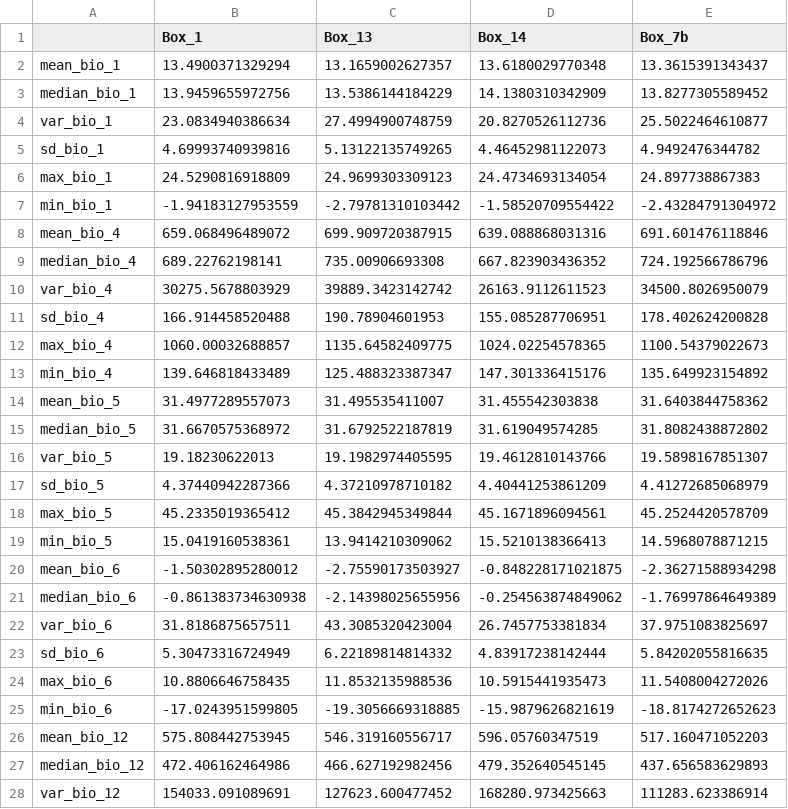
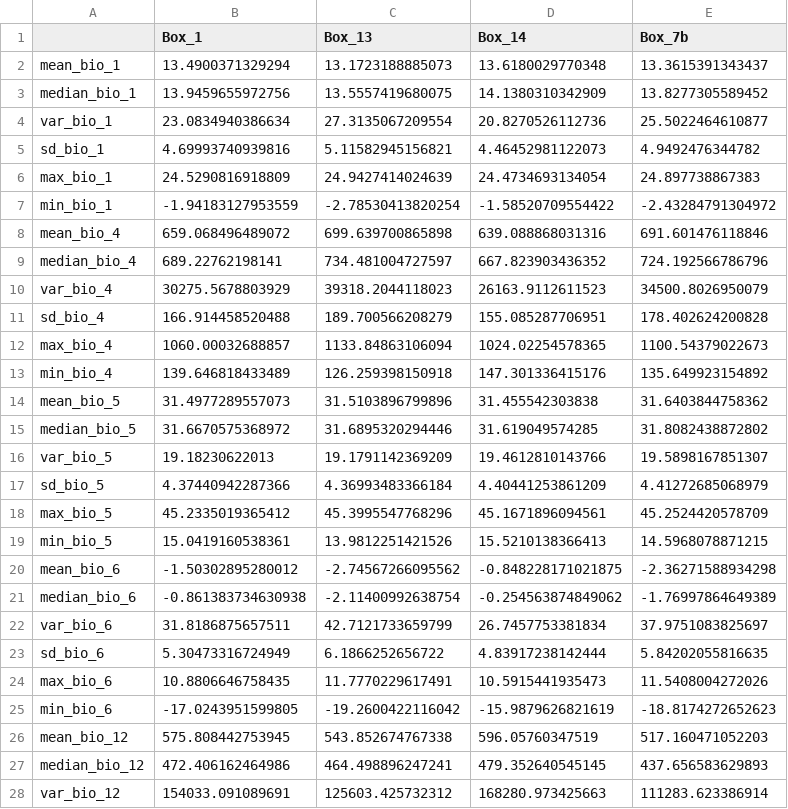
Before and after one commit to bloispaleolab/LaBrea, a CSV file: LaBreaAnalyses/data/processed/assemblage_trait_mean_files/trait_weighted_means_cf_continental.csv, drawn as a sheet; only a part is shown; the diff covers the shown part only.

```diff
--- a/LaBreaAnalyses/data/processed/assemblage_trait_mean_files/trait_weighted_means_cf_continental.csv
+++ b/LaBreaAnalyses/data/processed/assemblage_trait_mean_files/trait_weighted_means_cf_continental.csv
@@ -1,28 +1,28 @@
 "","Box_1","Box_13","Box_14","Box_7b"
-"mean_bio_1",13.4900371329294,13.1659002627357,13.6180029770348,13.3615391343437
-"median_bio_1",13.9459655972756,13.5386144184229,14.1380310342909,13.8277305589452
-"var_bio_1",23.0834940386634,27.4994900748759,20.8270526112736,25.5022464610877
-"sd_bio_1",4.69993740939816,5.13122135749265,4.46452981122073,4.9492476344782
-"max_bio_1",24.5290816918809,24.9699303309123,24.4734693134054,24.897738867383
-"min_bio_1",-1.94183127953559,-2.79781310103442,-1.58520709554422,-2.43284791304972
-"mean_bio_4",659.068496489072,699.909720387915,639.088868031316,691.601476118846
-"median_bio_4",689.22762198141,735.00906693308,667.823903436352,724.192566786796
-"var_bio_4",30275.5678803929,39889.3423142742,26163.9112611523,34500.8026950079
-"sd_bio_4",166.914458520488,190.78904601953,155.085287706951,178.402624200828
-"max_bio_4",1060.00032688857,1135.64582409775,1024.02254578365,1100.54379022673
-"min_bio_4",139.646818433489,125.488323387347,147.301336415176,135.649923154892
-"mean_bio_5",31.4977289557073,31.495535411007,31.455542303838,31.6403844758362
-"median_bio_5",31.6670575368972,31.6792522187819,31.619049574285,31.8082438872802
-"var_bio_5",19.18230622013,19.1982974405595,19.4612810143766,19.5898167851307
-"sd_bio_5",4.37440942287366,4.37210978710182,4.40441253861209,4.41272685068979
-"max_bio_5",45.2335019365412,45.3842945349844,45.1671896094561,45.2524420578709
-"min_bio_5",15.0419160538361,13.9414210309062,15.5210138366413,14.5968078871215
-"mean_bio_6",-1.50302895280012,-2.75590173503927,-0.848228171021875,-2.36271588934298
-"median_bio_6",-0.861383734630938,-2.14398025655956,-0.254563874849062,-1.76997864649389
-"var_bio_6",31.8186875657511,43.3085320423004,26.7457753381834,37.9751083825697
-"sd_bio_6",5.30473316724949,6.22189814814332,4.83917238142444,5.84202055816635
-"max_bio_6",10.8806646758435,11.8532135988536,10.5915441935473,11.5408004272026
-"min_bio_6",-17.0243951599805,-19.3056669318885,-15.9879626821619,-18.8174272652623
-"mean_bio_12",575.808442753945,546.319160556717,596.05760347519,517.160471052203
-"median_bio_12",472.406162464986,466.627192982456,479.352640545145,437.656583629893
-"var_bio_12",154033.091089691,127623.600477452,168280.973425663,111283.623386914
+"mean_bio_1",13.4900371329294,13.1723188885073,13.6180029770348,13.3615391343437
+"median_bio_1",13.9459655972756,13.5557419680075,14.1380310342909,13.8277305589452
+"var_bio_1",23.0834940386634,27.3135067209554,20.8270526112736,25.5022464610877
+"sd_bio_1",4.69993740939816,5.11582945156821,4.46452981122073,4.9492476344782
+"max_bio_1",24.5290816918809,24.9427414024639,24.4734693134054,24.897738867383
+"min_bio_1",-1.94183127953559,-2.78530413820254,-1.58520709554422,-2.43284791304972
+"mean_bio_4",659.068496489072,699.639700865898,639.088868031316,691.601476118846
+"median_bio_4",689.22762198141,734.481004727597,667.823903436352,724.192566786796
+"var_bio_4",30275.5678803929,39318.2044118023,26163.9112611523,34500.8026950079
+"sd_bio_4",166.914458520488,189.700566208279,155.085287706951,178.402624200828
+"max_bio_4",1060.00032688857,1133.84863106094,1024.02254578365,1100.54379022673
+"min_bio_4",139.646818433489,126.259398150918,147.301336415176,135.649923154892
+"mean_bio_5",31.4977289557073,31.5103896799896,31.455542303838,31.6403844758362
+"median_bio_5",31.6670575368972,31.6895320294446,31.619049574285,31.8082438872802
+"var_bio_5",19.18230622013,19.1791142369209,19.4612810143766,19.5898167851307
+"sd_bio_5",4.37440942287366,4.36993483366184,4.40441253861209,4.41272685068979
+"max_bio_5",45.2335019365412,45.3995547768296,45.1671896094561,45.2524420578709
+"min_bio_5",15.0419160538361,13.9812251421526,15.5210138366413,14.5968078871215
+"mean_bio_6",-1.50302895280012,-2.74567266095562,-0.848228171021875,-2.36271588934298
+"median_bio_6",-0.861383734630938,-2.11400992638754,-0.254563874849062,-1.76997864649389
+"var_bio_6",31.8186875657511,42.7121733659799,26.7457753381834,37.9751083825697
+"sd_bio_6",5.30473316724949,6.1866252656722,4.83917238142444,5.84202055816635
+"max_bio_6",10.8806646758435,11.7770229617491,10.5915441935473,11.5408004272026
+"min_bio_6",-17.0243951599805,-19.2600422116042,-15.9879626821619,-18.8174272652623
+"mean_bio_12",575.808442753945,543.852674767338,596.05760347519,517.160471052203
+"median_bio_12",472.406162464986,464.498896247241,479.352640545145,437.656583629893
+"var_bio_12",154033.091089691,125603.425732312,168280.973425663,111283.623386914
```
Also changed, not shown: 27 edited cells elsewhere in this file, LaBreaAnalyses/data/original_google_data/GoogleDriveExports-mammals/RLB_P23_Small_Mammals - Deposit 13.tsv, LaBreaAnalyses/data/processed/P23_div_iNEXT_gen.csv, 21 other files.
